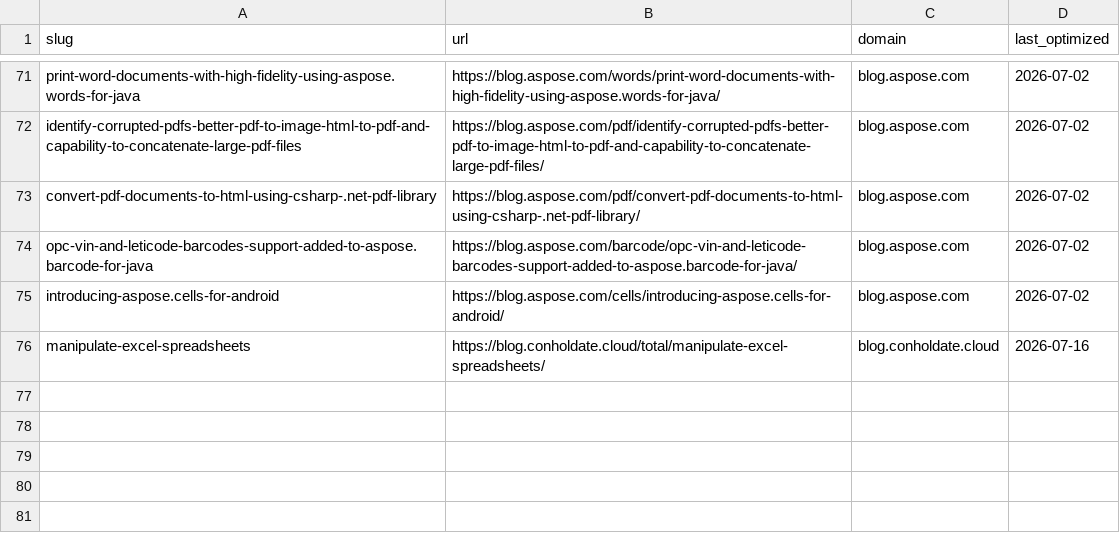
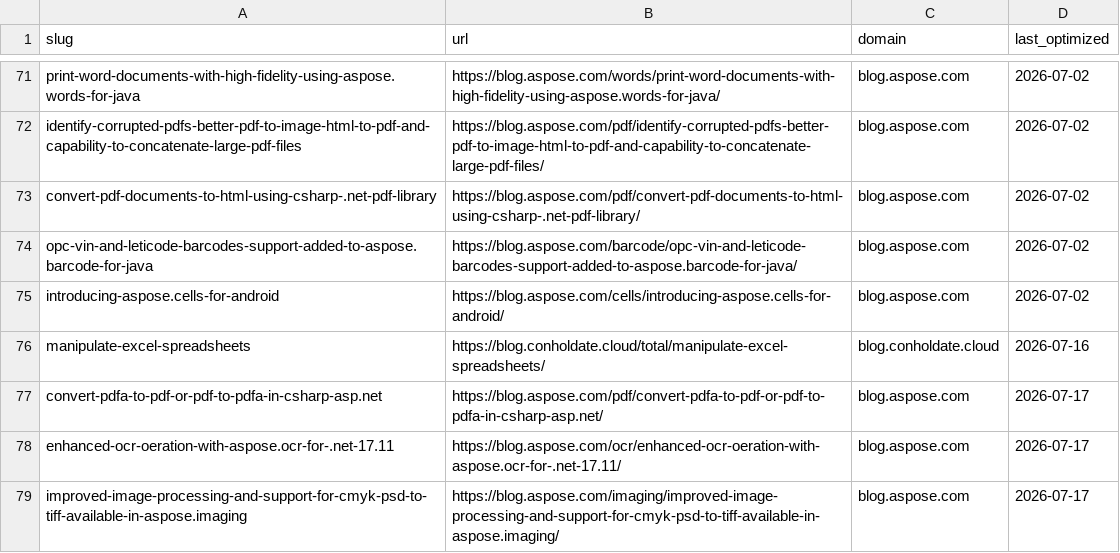
Before and after one commit to conholdate/blog-optimization-agent, a CSV file: logs/all_domains_log.csv, drawn as a sheet; only a part is shown, gaps mark what is left out; the diff names each change by its address in the sheet, - before the commit and + after, or states it on an @@ line.

Commit message:
Update optimization logs (aspose)

```diff
--- a/logs/all_domains_log.csv
+++ b/logs/all_domains_log.csv
+row 77: convert-pdfa-to-pdf-or-pdf-to-pdfa-in-csharp-asp.net | https://blog.aspose.com/pdf/convert-pdfa-to-pdf-or-pdf-to-pdfa-in-csharp-asp.net/ | blog.aspose.com | 2026-07-17
+row 78: enhanced-ocr-oeration-with-aspose.ocr-for-.net-17.11 | https://blog.aspose.com/ocr/enhanced-ocr-oeration-with-aspose.ocr-for-.net-17.11/ | blog.aspose.com | 2026-07-17
+row 79: improved-image-processing-and-support-for-cmyk-psd-to-tiff-available-in-aspose.imaging | https://blog.aspose.com/imaging/improved-image-processing-and-support-for-cmyk-psd-to-tiff-available-in-aspose.imaging/ | blog.aspose.com | 2026-07-17
```
Also changed, not shown: logs/aspose/blog_aspose_com.csv.
